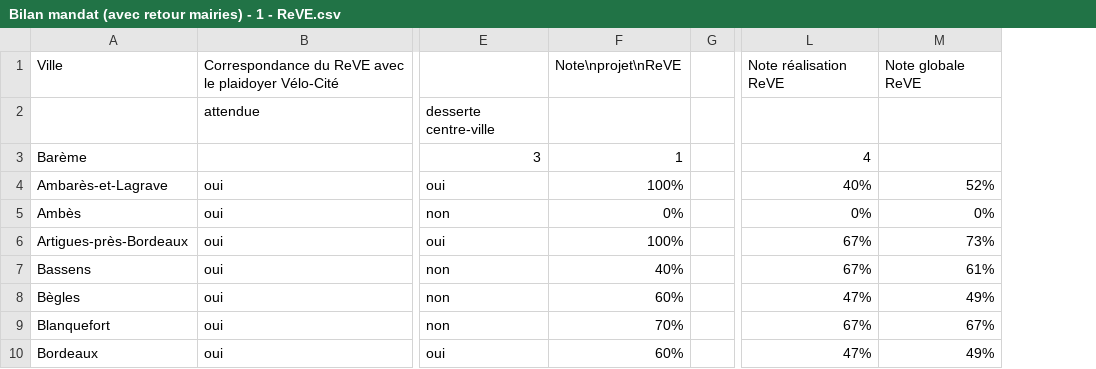
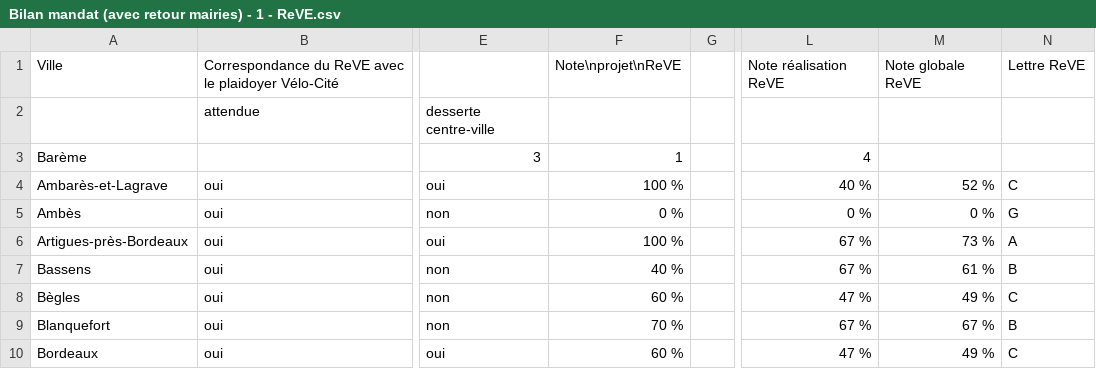
Before and after one commit to paulop33/bilan-plaidoyer, a CSV file: csv-bilan/Bilan mandat (avec retour mairies) - 1 - ReVE.csv, drawn as a sheet; only a part is shown, gaps mark what is left out; removed rows and columns are numbered as before the commit, all else as after; the diff names each change by its address in the sheet, - before the commit and + after, or states it on an @@ line.

```diff
--- a/csv-bilan/Bilan mandat (avec retour mairies) - 1 - ReVE.csv
+++ b/csv-bilan/Bilan mandat (avec retour mairies) - 1 - ReVE.csv
-column F, rows 1-10: Note\nprojet\nReVE |  | 1 | 100% | 0% | 100% | 40% | 60% | 70% | 60%
+column F, rows 1-10: Note\nprojet\nReVE |  | 1 | 100 % | 0 % | 100 % | 40 % | 60 % | 70 % | 60 %
-column L, rows 1-10: Note réalisation ReVE |  | 4 | 40% | 0% | 67% | 67% | 47% | 67% | 47%
-column M, rows 1-10: Note globale ReVE |  |  | 52% | 0% | 73% | 61% | 49% | 67% | 49%
+column L, rows 1-10: Note réalisation ReVE |  | 4 | 40 % | 0 % | 67 % | 67 % | 47 % | 67 % | 47 %
+column M, rows 1-10: Note globale ReVE |  |  | 52 % | 0 % | 73 % | 61 % | 49 % | 67 % | 49 %
+column N, rows 1-10: Lettre ReVE |  |  | C | G | A | B | C | B | C
```
Also changed, not shown: csv-bilan/Bilan mandat (avec retour mairies) - 3 - Intermodalité.csv, csv-bilan/Bilan mandat (avec retour mairies) - 5 - Génération vélo.csv, 15 other files.
